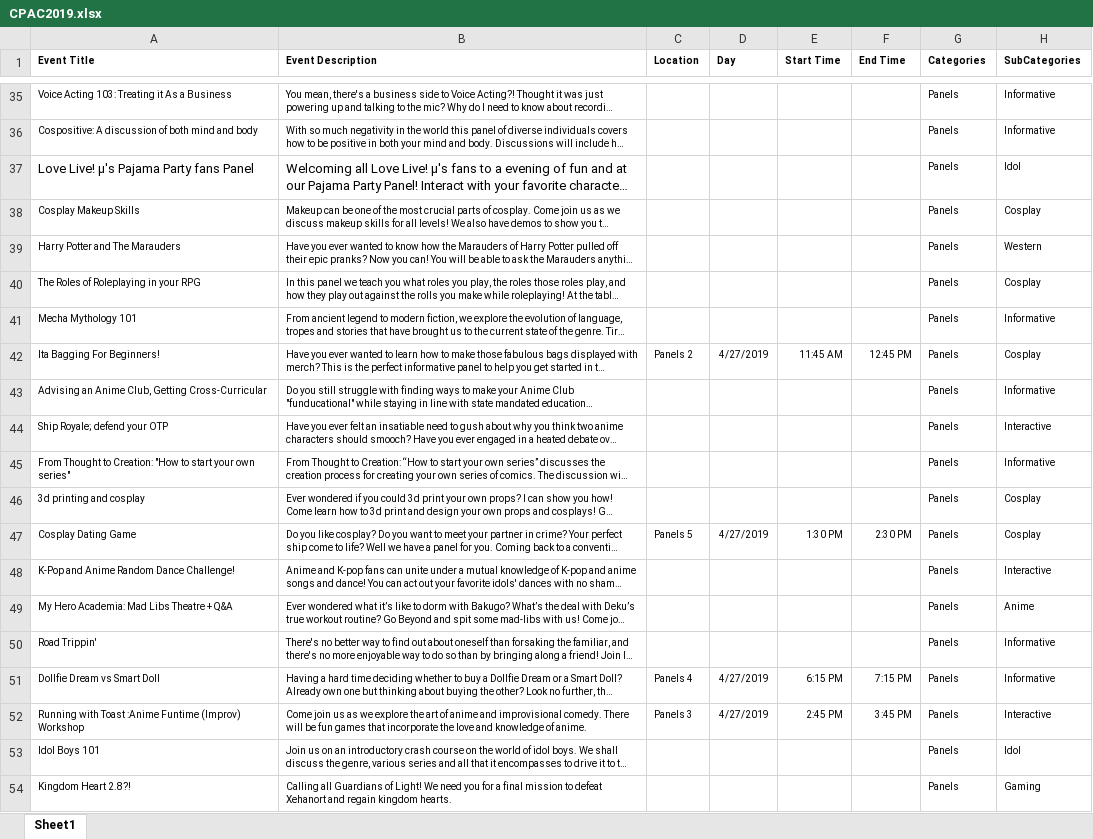
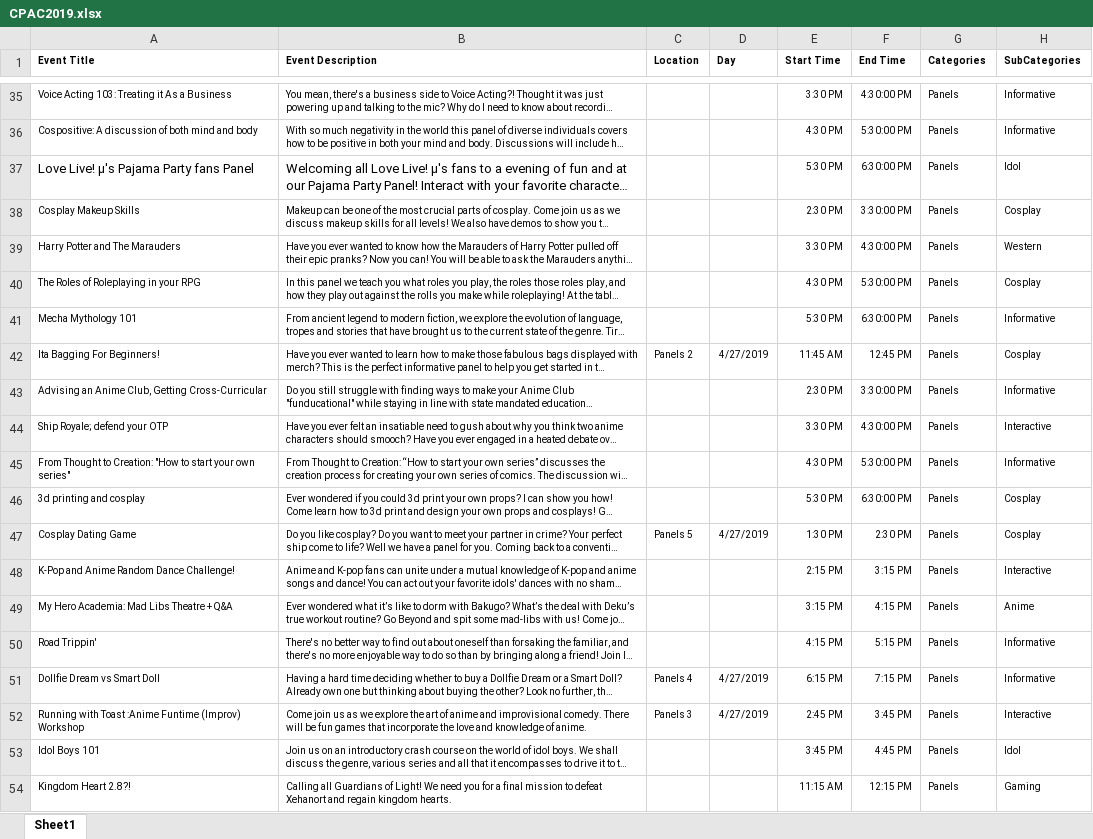
Before and after one commit to Reiamulette/ShakeItUpSchedule, an Excel workbook: CPAC2019.xlsx, sheet Sheet1, drawn as a sheet; only a part is shown, gaps mark what is left out; long unchanged cells end in …; values as stored, in another font and other column widths than the file's, no borders; the diff covers the shown part only; the diff names each change by its address in the sheet, - before the commit and + after, or states it on an @@ line.

```diff
--- a/CPAC2019.xlsx (sheet Sheet1)
+++ b/CPAC2019.xlsx (sheet Sheet1)
-E35 (Start Time): (empty)
+E35 (Start Time): 3:30 PM
-F35 (End Time): (empty)
+F35 (End Time): 4:30:00 PM
-E36 (Start Time): (empty)
+E36 (Start Time): 4:30 PM
-F36 (End Time): (empty)
+F36 (End Time): 5:30:00 PM
-E37 (Start Time): (empty)
+E37 (Start Time): 5:30 PM
-F37 (End Time): (empty)
+F37 (End Time): 6:30:00 PM
-E38 (Start Time): (empty)
+E38 (Start Time): 2:30 PM
-F38 (End Time): (empty)
+F38 (End Time): 3:30:00 PM
-E39 (Start Time): (empty)
+E39 (Start Time): 3:30 PM
-F39 (End Time): (empty)
+F39 (End Time): 4:30:00 PM
-E40 (Start Time): (empty)
+E40 (Start Time): 4:30 PM
-F40 (End Time): (empty)
+F40 (End Time): 5:30:00 PM
-E41 (Start Time): (empty)
+E41 (Start Time): 5:30 PM
-F41 (End Time): (empty)
+F41 (End Time): 6:30:00 PM
-E43 (Start Time): (empty)
+E43 (Start Time): 2:30 PM
-F43 (End Time): (empty)
+F43 (End Time): 3:30:00 PM
-E44 (Start Time): (empty)
+E44 (Start Time): 3:30 PM
-F44 (End Time): (empty)
+F44 (End Time): 4:30:00 PM
-E45 (Start Time): (empty)
+E45 (Start Time): 4:30 PM
-F45 (End Time): (empty)
+F45 (End Time): 5:30:00 PM
-E46 (Start Time): (empty)
+E46 (Start Time): 5:30 PM
-F46 (End Time): (empty)
+F46 (End Time): 6:30:00 PM
-E48 (Start Time): (empty)
+E48 (Start Time): 2:15 PM
-F48 (End Time): (empty)
+F48 (End Time): 3:15 PM
-E49 (Start Time): (empty)
+E49 (Start Time): 3:15 PM
-F49 (End Time): (empty)
+F49 (End Time): 4:15 PM
-E50 (Start Time): (empty)
+E50 (Start Time): 4:15 PM
-F50 (End Time): (empty)
+F50 (End Time): 5:15 PM
-E53 (Start Time): (empty)
+E53 (Start Time): 3:45 PM
-F53 (End Time): (empty)
+F53 (End Time): 4:45 PM
-E54 (Start Time): (empty)
+E54 (Start Time): 11:15 AM
-F54 (End Time): (empty)
+F54 (End Time): 12:15 PM
```
Also changed, not shown: 83 edited cells elsewhere in this sheet, 1 other file.
